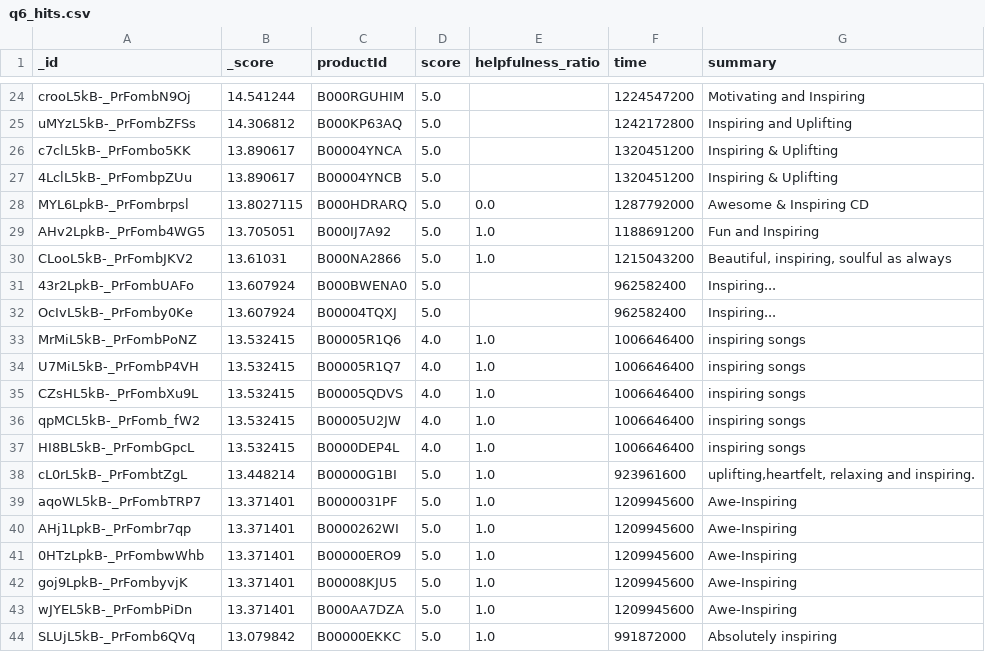
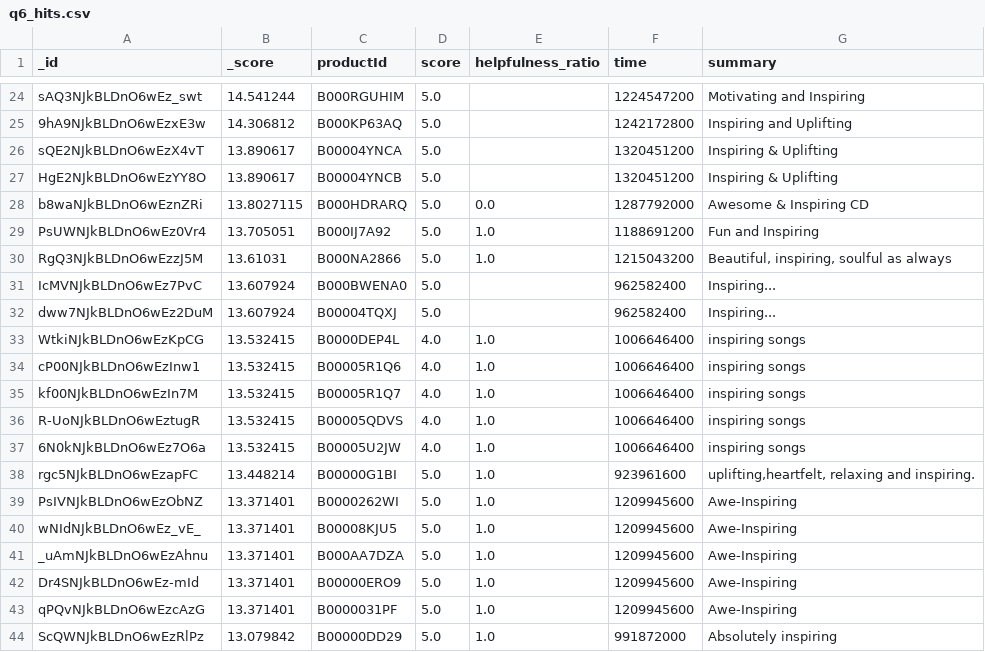
Before and after one commit to Sadegh-moh/DataBase-Project, a CSV file: outputs/q6_hits.csv, drawn as a sheet; only a part is shown, gaps mark what is left out; the diff covers the shown part only; the diff names each change by its address in the sheet, - before the commit and + after, or states it on an @@ line.

```diff
--- a/outputs/q6_hits.csv
+++ b/outputs/q6_hits.csv
-A24 (_id): crooL5kB-_PrFombN9Oj
+A24 (_id): sAQ3NJkBLDnO6wEz_swt
-A25 (_id): uMYzL5kB-_PrFombZFSs
+A25 (_id): 9hA9NJkBLDnO6wEzxE3w
-A26 (_id): c7clL5kB-_PrFombo5KK
+A26 (_id): sQE2NJkBLDnO6wEzX4vT
-A27 (_id): 4LclL5kB-_PrFombpZUu
+A27 (_id): HgE2NJkBLDnO6wEzYY8O
-A28 (_id): MYL6LpkB-_PrFombrpsl
+A28 (_id): b8waNJkBLDnO6wEznZRi
-A29 (_id): AHv2LpkB-_PrFomb4WG5
+A29 (_id): PsUWNJkBLDnO6wEz0Vr4
-A30 (_id): CLooL5kB-_PrFombJKV2
+A30 (_id): RgQ3NJkBLDnO6wEzzJ5M
-A31 (_id): 43r2LpkB-_PrFombUAFo
+A31 (_id): IcMVNJkBLDnO6wEz7PvC
-A32 (_id): OcIvL5kB-_PrFomby0Ke
+A32 (_id): dww7NJkBLDnO6wEz2DuM
-A33 (_id): MrMiL5kB-_PrFombPoNZ
+A33 (_id): WtkiNJkBLDnO6wEzKpCG
-C33 (productId): B00005R1Q6
+C33 (productId): B0000DEP4L
-A34 (_id): U7MiL5kB-_PrFombP4VH
+A34 (_id): cP00NJkBLDnO6wEzInw1
-C34 (productId): B00005R1Q7
+C34 (productId): B00005R1Q6
-A35 (_id): CZsHL5kB-_PrFombXu9L
+A35 (_id): kf00NJkBLDnO6wEzIn7M
-C35 (productId): B00005QDVS
+C35 (productId): B00005R1Q7
-A36 (_id): qpMCL5kB-_PrFomb_fW2
+A36 (_id): R-UoNJkBLDnO6wEztugR
-C36 (productId): B00005U2JW
+C36 (productId): B00005QDVS
-A37 (_id): HI8BL5kB-_PrFombGpcL
+A37 (_id): 6N0kNJkBLDnO6wEz7O6a
-C37 (productId): B0000DEP4L
+C37 (productId): B00005U2JW
-A38 (_id): cL0rL5kB-_PrFombtZgL
+A38 (_id): rgc5NJkBLDnO6wEzapFC
-A39 (_id): aqoWL5kB-_PrFombTRP7
+A39 (_id): PsIVNJkBLDnO6wEzObNZ
-C39 (productId): B0000031PF
+C39 (productId): B0000262WI
-A40 (_id): AHj1LpkB-_PrFombr7qp
+A40 (_id): wNIdNJkBLDnO6wEz_vE_
-C40 (productId): B0000262WI
+C40 (productId): B00008KJU5
-A41 (_id): 0HTzLpkB-_PrFombwWhb
+A41 (_id): _uAmNJkBLDnO6wEzAhnu
-C41 (productId): B00000ERO9
+C41 (productId): B000AA7DZA
-A42 (_id): goj9LpkB-_PrFombyvjK
+A42 (_id): Dr4SNJkBLDnO6wEz-mId
-C42 (productId): B00008KJU5
+C42 (productId): B00000ERO9
-A43 (_id): wJYEL5kB-_PrFombPiDn
+A43 (_id): qPQvNJkBLDnO6wEzcAzG
-C43 (productId): B000AA7DZA
+C43 (productId): B0000031PF
-A44 (_id): SLUjL5kB-_PrFomb6QVq
+A44 (_id): ScQWNJkBLDnO6wEzRlPz
-C44 (productId): B00000EKKC
+C44 (productId): B00000DD29
```
Also changed, not shown: 116 edited cells elsewhere in this file, outputs/q1_hits.csv, outputs/q3_hits.csv, 46 other files.
